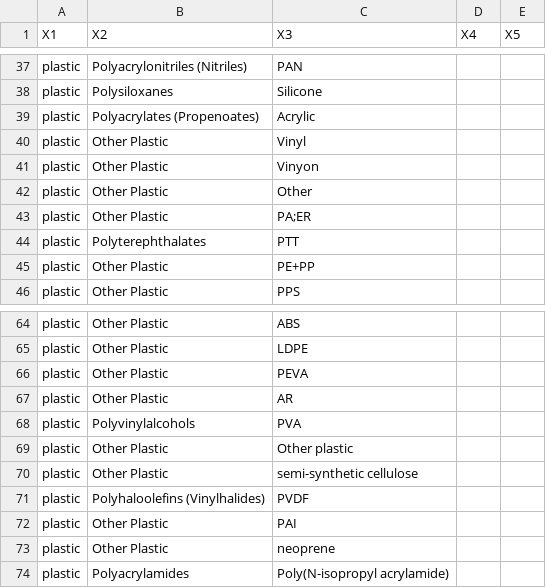
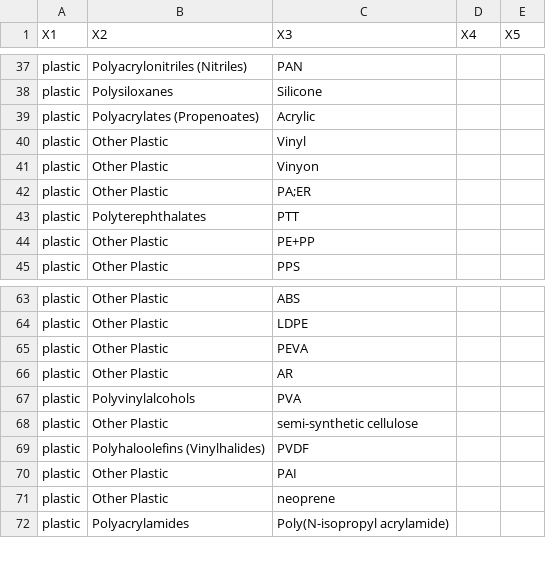
Before and after one commit to hannahhapich/MaTCH, a CSV file: data/MaterialsHierarchyLower.csv, drawn as a sheet; only a part is shown, gaps mark what is left out.

```diff
--- a/data/MaterialsHierarchyLower.csv
+++ b/data/MaterialsHierarchyLower.csv
@@ -41,3 +41,2 @@ plastic,Other Plastic,Vinyl, ,
 plastic,Other Plastic,Vinyon, ,
-plastic,Other Plastic,Other, ,
 plastic,Other Plastic,PA;ER, ,
@@ -68,3 +67,2 @@ plastic,Other Plastic,AR, ,
 plastic,Polyvinylalcohols,PVA,,
-plastic,Other Plastic,Other plastic, ,
 plastic,Other Plastic,semi-synthetic cellulose, ,
```
Also changed, not shown: 2 other files.
